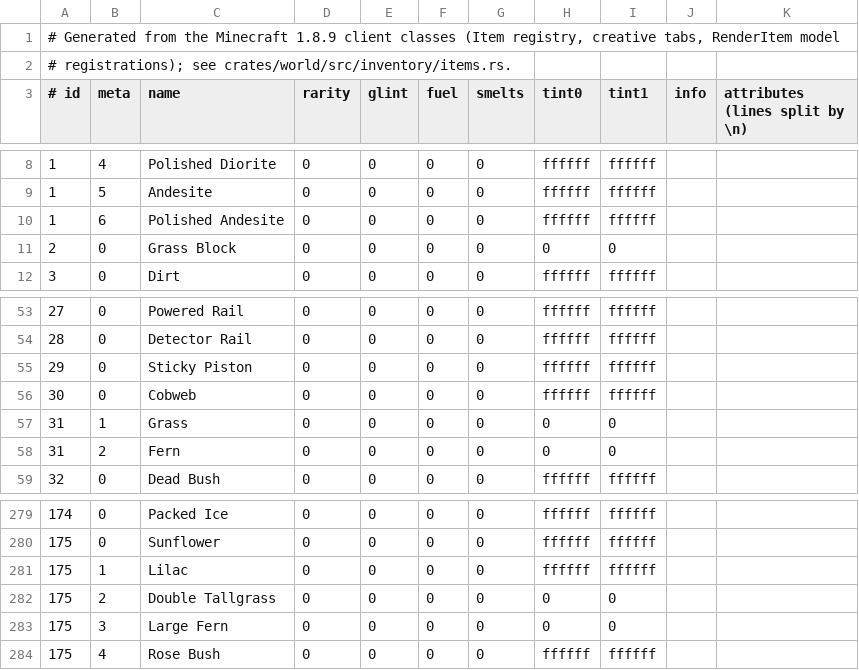
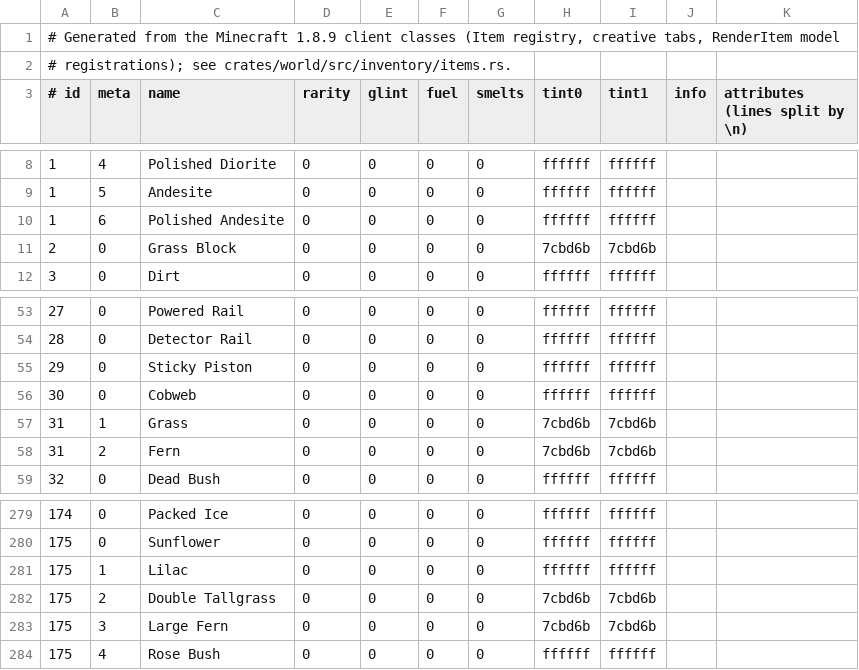
Before and after one commit to i098/ferrocraft, a TSV file: crates/world/src/inventory/variants.tsv, drawn as a sheet; only a part is shown, gaps mark what is left out.

Commit message:
Load grass colormap before reading item tints
The Dumper read Item.getColorTint before GrassColors had data, so grass
block, grass, fern, double tallgrass and large fern returned 0 and their
inventory icons rendered black. Load assets/minecraft/textures/colormap/grass.png
into GrassColors first (RGB only) and regenerate variants.tsv. Plains grass
tint is now 7cbd6b for those five variants; other rows are unchanged.

```diff
--- a/crates/world/src/inventory/variants.tsv
+++ b/crates/world/src/inventory/variants.tsv
@@ -10,3 +10,3 @@
 1	6	Polished Andesite	0	0	0	0	ffffff	ffffff		
-2	0	Grass Block	0	0	0	0	0	0		
+2	0	Grass Block	0	0	0	0	7cbd6b	7cbd6b		
 3	0	Dirt	0	0	0	0	ffffff	ffffff		
@@ -56,4 +56,4 @@
 30	0	Cobweb	0	0	0	0	ffffff	ffffff		
-31	1	Grass	0	0	0	0	0	0		
-31	2	Fern	0	0	0	0	0	0		
+31	1	Grass	0	0	0	0	7cbd6b	7cbd6b		
+31	2	Fern	0	0	0	0	7cbd6b	7cbd6b		
 32	0	Dead Bush	0	0	0	0	ffffff	ffffff		
@@ -281,4 +281,4 @@
 175	1	Lilac	0	0	0	0	ffffff	ffffff		
-175	2	Double Tallgrass	0	0	0	0	0	0		
-175	3	Large Fern	0	0	0	0	0	0		
+175	2	Double Tallgrass	0	0	0	0	7cbd6b	7cbd6b		
+175	3	Large Fern	0	0	0	0	7cbd6b	7cbd6b		
 175	4	Rose Bush	0	0	0	0	ffffff	ffffff		
```
Also changed, not shown: 1 other file.
